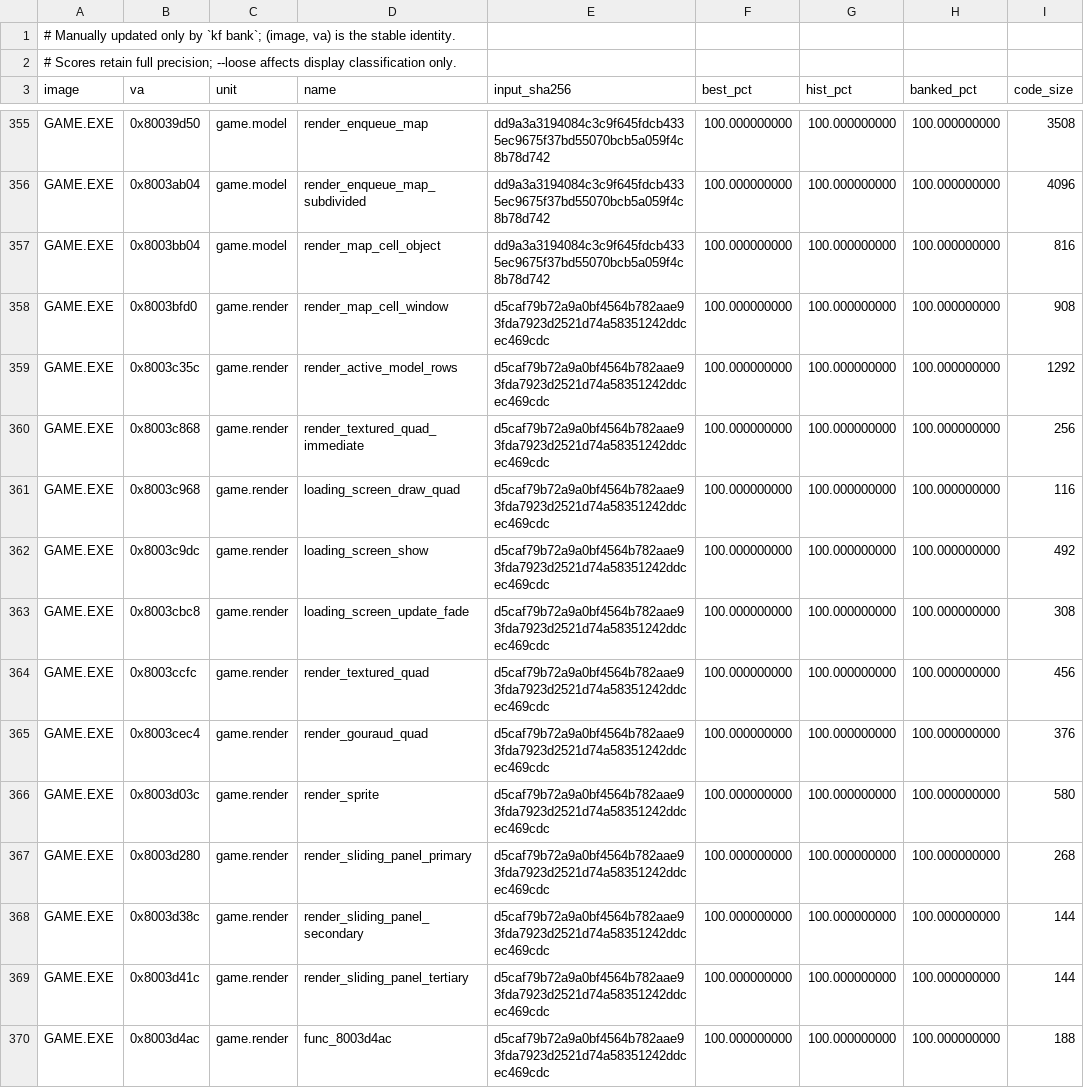
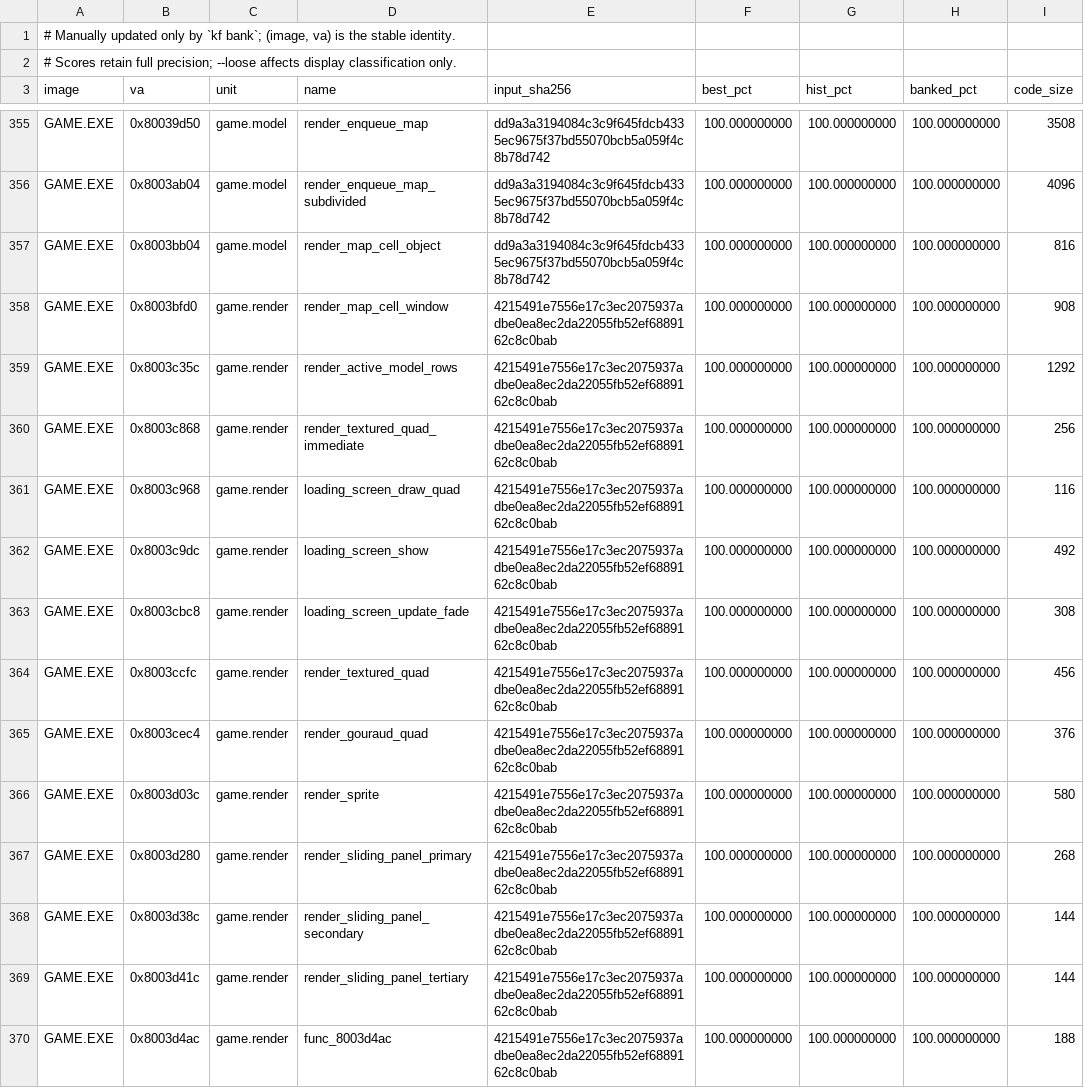
Before and after one commit to Voicedrew11/kings-field-3-decomp, a TSV file: config/match_baseline.tsv, drawn as a sheet; only a part is shown, gaps mark what is left out; the diff covers the shown part only.

```diff
--- a/config/match_baseline.tsv
+++ b/config/match_baseline.tsv
@@ -357,14 +357,14 @@ GAME.EXE	0x8003ab04	game.model	render_enqueue_map_subdivided	dd9a3a3194084c3c9f6
 GAME.EXE	0x8003bb04	game.model	render_map_cell_object	dd9a3a3194084c3c9f645fdcb4335ec9675f37bd55070bcb5a059f4c8b78d742	100.000000000	100.000000000	100.000000000	816
-GAME.EXE	0x8003bfd0	game.render	render_map_cell_window	d5caf79b72a9a0bf4564b782aae93fda7923d2521d74a58351242ddcec469cdc	100.000000000	100.000000000	100.000000000	908
-GAME.EXE	0x8003c35c	game.render	render_active_model_rows	d5caf79b72a9a0bf4564b782aae93fda7923d2521d74a58351242ddcec469cdc	100.000000000	100.000000000	100.000000000	1292
-GAME.EXE	0x8003c868	game.render	render_textured_quad_immediate	d5caf79b72a9a0bf4564b782aae93fda7923d2521d74a58351242ddcec469cdc	100.000000000	100.000000000	100.000000000	256
-GAME.EXE	0x8003c968	game.render	loading_screen_draw_quad	d5caf79b72a9a0bf4564b782aae93fda7923d2521d74a58351242ddcec469cdc	100.000000000	100.000000000	100.000000000	116
-GAME.EXE	0x8003c9dc	game.render	loading_screen_show	d5caf79b72a9a0bf4564b782aae93fda7923d2521d74a58351242ddcec469cdc	100.000000000	100.000000000	100.000000000	492
-GAME.EXE	0x8003cbc8	game.render	loading_screen_update_fade	d5caf79b72a9a0bf4564b782aae93fda7923d2521d74a58351242ddcec469cdc	100.000000000	100.000000000	100.000000000	308
-GAME.EXE	0x8003ccfc	game.render	render_textured_quad	d5caf79b72a9a0bf4564b782aae93fda7923d2521d74a58351242ddcec469cdc	100.000000000	100.000000000	100.000000000	456
-GAME.EXE	0x8003cec4	game.render	render_gouraud_quad	d5caf79b72a9a0bf4564b782aae93fda7923d2521d74a58351242ddcec469cdc	100.000000000	100.000000000	100.000000000	376
-GAME.EXE	0x8003d03c	game.render	render_sprite	d5caf79b72a9a0bf4564b782aae93fda7923d2521d74a58351242ddcec469cdc	100.000000000	100.000000000	100.000000000	580
-GAME.EXE	0x8003d280	game.render	render_sliding_panel_primary	d5caf79b72a9a0bf4564b782aae93fda7923d2521d74a58351242ddcec469cdc	100.000000000	100.000000000	100.000000000	268
-GAME.EXE	0x8003d38c	game.render	render_sliding_panel_secondary	d5caf79b72a9a0bf4564b782aae93fda7923d2521d74a58351242ddcec469cdc	100.000000000	100.000000000	100.000000000	144
-GAME.EXE	0x8003d41c	game.render	render_sliding_panel_tertiary	d5caf79b72a9a0bf4564b782aae93fda7923d2521d74a58351242ddcec469cdc	100.000000000	100.000000000	100.000000000	144
-GAME.EXE	0x8003d4ac	game.render	func_8003d4ac	d5caf79b72a9a0bf4564b782aae93fda7923d2521d74a58351242ddcec469cdc	100.000000000	100.000000000	100.000000000	188
+GAME.EXE	0x8003bfd0	game.render	render_map_cell_window	4215491e7556e17c3ec2075937adbe0ea8ec2da22055fb52ef6889162c8c0bab	100.000000000	100.000000000	100.000000000	908
+GAME.EXE	0x8003c35c	game.render	render_active_model_rows	4215491e7556e17c3ec2075937adbe0ea8ec2da22055fb52ef6889162c8c0bab	100.000000000	100.000000000	100.000000000	1292
+GAME.EXE	0x8003c868	game.render	render_textured_quad_immediate	4215491e7556e17c3ec2075937adbe0ea8ec2da22055fb52ef6889162c8c0bab	100.000000000	100.000000000	100.000000000	256
+GAME.EXE	0x8003c968	game.render	loading_screen_draw_quad	4215491e7556e17c3ec2075937adbe0ea8ec2da22055fb52ef6889162c8c0bab	100.000000000	100.000000000	100.000000000	116
+GAME.EXE	0x8003c9dc	game.render	loading_screen_show	4215491e7556e17c3ec2075937adbe0ea8ec2da22055fb52ef6889162c8c0bab	100.000000000	100.000000000	100.000000000	492
+GAME.EXE	0x8003cbc8	game.render	loading_screen_update_fade	4215491e7556e17c3ec2075937adbe0ea8ec2da22055fb52ef6889162c8c0bab	100.000000000	100.000000000	100.000000000	308
+GAME.EXE	0x8003ccfc	game.render	render_textured_quad	4215491e7556e17c3ec2075937adbe0ea8ec2da22055fb52ef6889162c8c0bab	100.000000000	100.000000000	100.000000000	456
+GAME.EXE	0x8003cec4	game.render	render_gouraud_quad	4215491e7556e17c3ec2075937adbe0ea8ec2da22055fb52ef6889162c8c0bab	100.000000000	100.000000000	100.000000000	376
+GAME.EXE	0x8003d03c	game.render	render_sprite	4215491e7556e17c3ec2075937adbe0ea8ec2da22055fb52ef6889162c8c0bab	100.000000000	100.000000000	100.000000000	580
+GAME.EXE	0x8003d280	game.render	render_sliding_panel_primary	4215491e7556e17c3ec2075937adbe0ea8ec2da22055fb52ef6889162c8c0bab	100.000000000	100.000000000	100.000000000	268
+GAME.EXE	0x8003d38c	game.render	render_sliding_panel_secondary	4215491e7556e17c3ec2075937adbe0ea8ec2da22055fb52ef6889162c8c0bab	100.000000000	100.000000000	100.000000000	144
+GAME.EXE	0x8003d41c	game.render	render_sliding_panel_tertiary	4215491e7556e17c3ec2075937adbe0ea8ec2da22055fb52ef6889162c8c0bab	100.000000000	100.000000000	100.000000000	144
+GAME.EXE	0x8003d4ac	game.render	func_8003d4ac	4215491e7556e17c3ec2075937adbe0ea8ec2da22055fb52ef6889162c8c0bab	100.000000000	100.000000000	100.000000000	188
```
Also changed, not shown: 48 edited cells elsewhere in this file, 1 other file.
